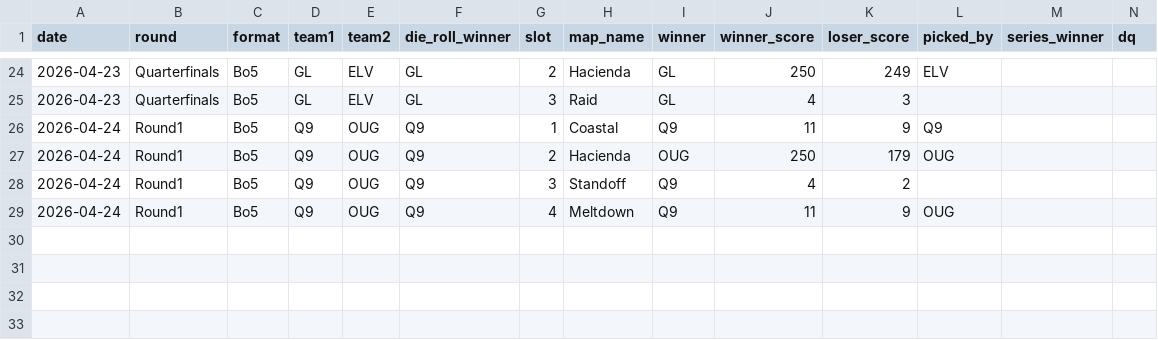
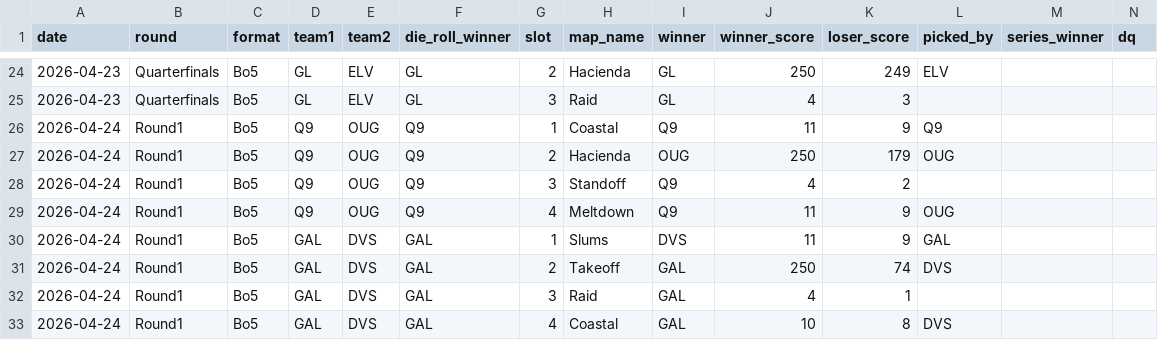
Before and after one commit to anshxl/cdm_stats, a CSV file: data/playoffs.csv, drawn as a sheet; only a part is shown, gaps mark what is left out.

```diff
--- a/data/playoffs.csv
+++ b/data/playoffs.csv
@@ -29 +29,5 @@ date,round,format,team1,team2,die_roll_winner,slot,map_name,winner,winner_score,
 2026-04-24,Round1,Bo5,Q9,OUG,Q9,4,Meltdown,Q9,11,9,OUG
+2026-04-24,Round1,Bo5,GAL,DVS,GAL,1,Slums,DVS,11,9,GAL
+2026-04-24,Round1,Bo5,GAL,DVS,GAL,2,Takeoff,GAL,250,74,DVS
+2026-04-24,Round1,Bo5,GAL,DVS,GAL,3,Raid,GAL,4,1
+2026-04-24,Round1,Bo5,GAL,DVS,GAL,4,Coastal,GAL,10,8,DVS
```
Also changed, not shown: data/bans.csv, 5 other files.
